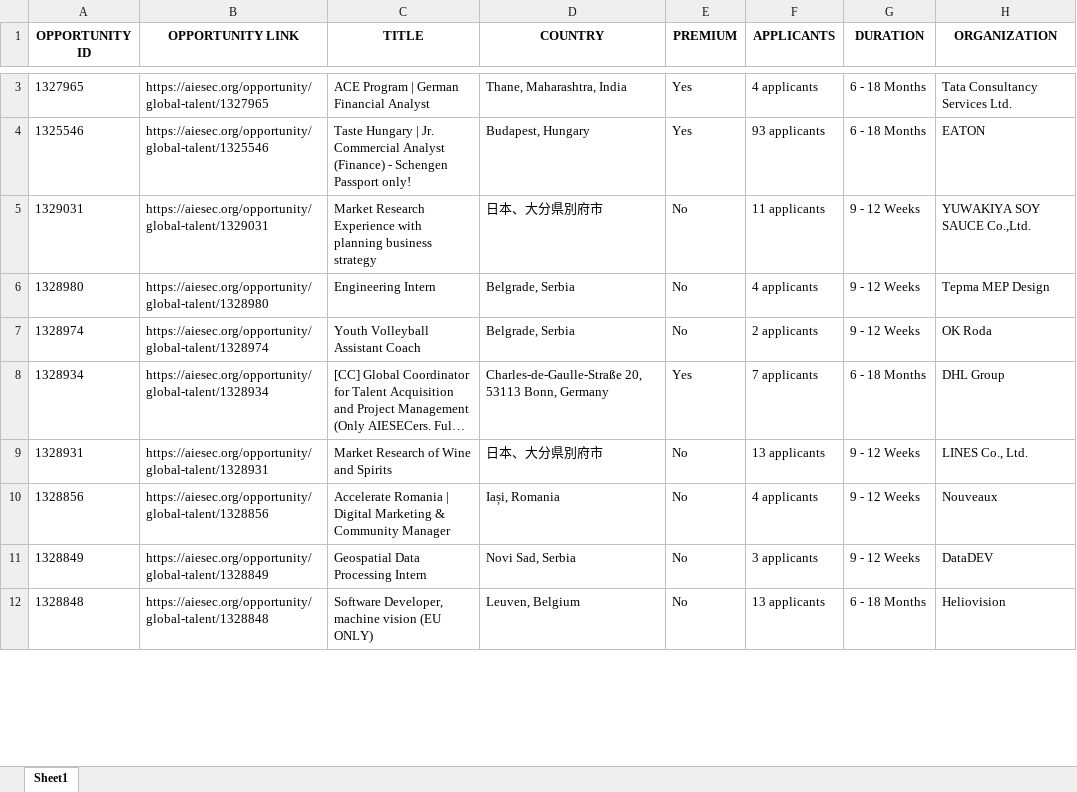
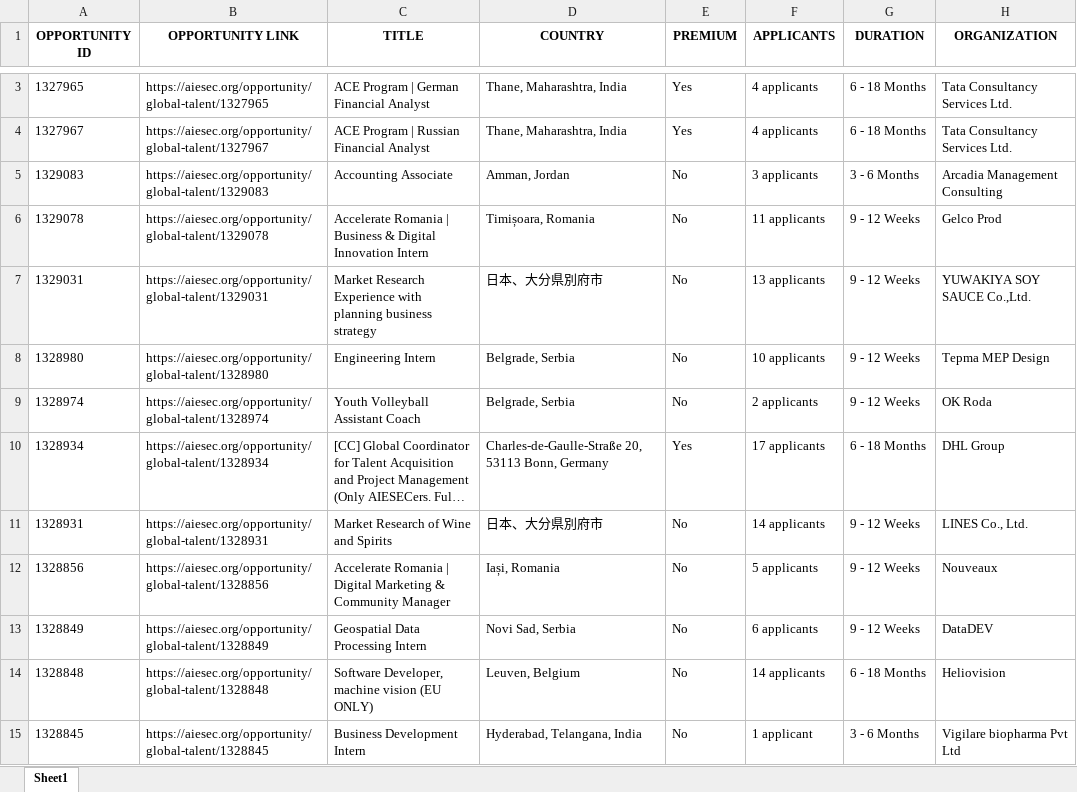
Before and after one commit to IbrahiimHassan/AIESEC_GUC, an Excel workbook: Today.xlsx, sheet Sheet1, drawn as a sheet; only a part is shown, gaps mark what is left out; long unchanged cells end in …; values as stored, in another font and other column widths than the file's, no borders; removed rows and columns are numbered as before the commit, all else as after; the diff covers the shown part only; the diff names each change by its address in the sheet, - before the commit and + after, or states it on an @@ line.

```diff
--- a/Today.xlsx (sheet Sheet1)
+++ b/Today.xlsx (sheet Sheet1)
-row 4: 1325546 | https://aiesec.org/opportunity/global-talent/1325546 | Taste Hungary | Jr. Commercial Analyst (Finance) - Schengen Passport only! | Budapest, Hungary | Yes | 93 applicants | 6 - 18 Months | EATON
@@ row 127 moved to row 4: 1327967 @@
+row 5: 1329083 | https://aiesec.org/opportunity/global-talent/1329083 | Accounting Associate | Amman, Jordan | No | 3 applicants | 3 - 6 Months | Arcadia Management Consulting
+row 6: 1329078 | https://aiesec.org/opportunity/global-talent/1329078 | Accelerate Romania | Business & Digital Innovation Intern | Timișoara, Romania | No | 11 applicants | 9 - 12 Weeks | Gelco Prod
-F7 (APPLICANTS): 11 applicants
+F7 (APPLICANTS): 13 applicants
-F8 (APPLICANTS): 4 applicants
+F8 (APPLICANTS): 10 applicants
-F10 (APPLICANTS): 7 applicants
+F10 (APPLICANTS): 17 applicants
-F11 (APPLICANTS): 13 applicants
+F11 (APPLICANTS): 14 applicants
-F12 (APPLICANTS): 4 applicants
+F12 (APPLICANTS): 5 applicants
-F13 (APPLICANTS): 3 applicants
+F13 (APPLICANTS): 6 applicants
-F14 (APPLICANTS): 13 applicants
+F14 (APPLICANTS): 14 applicants
+row 15: 1328845 | https://aiesec.org/opportunity/global-talent/1328845 | Business Development Intern | Hyderabad, Telangana, India | No | 1 applicant | 3 - 6 Months | Vigilare biopharma Pvt Ltd
```
Also changed, not shown: 13 added rows, 9 removed rows and 110 edited cells elsewhere in this sheet, New.xlsx, 1 other file.
